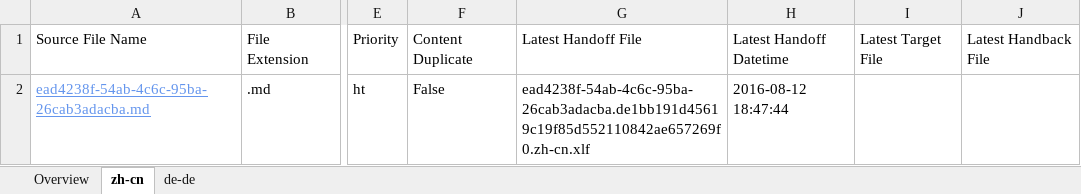
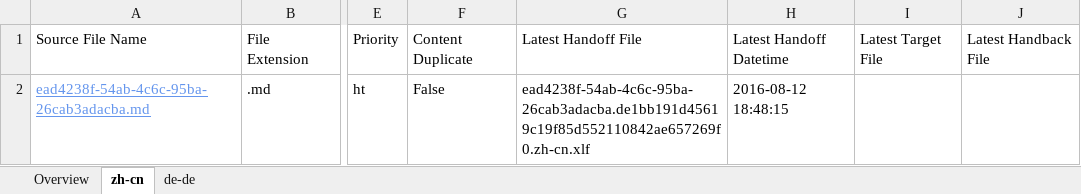
Before and after one commit to OpenLocalizationTestOrg/olhandback-e2e, an Excel workbook: ol-handback/OpenLocalizationTestOrg/oltest/ci/localization-status.xlsx, sheet zh-cn, drawn as a sheet; only a part is shown, gaps mark what is left out; values as stored, in another font and other column widths than the file's, no borders; table styles not drawn; the diff names each change by its address in the sheet, - before the commit and + after, or states it on an @@ line.

```diff
--- a/ol-handback/OpenLocalizationTestOrg/oltest/ci/localization-status.xlsx (sheet zh-cn)
+++ b/ol-handback/OpenLocalizationTestOrg/oltest/ci/localization-status.xlsx (sheet zh-cn)
-H2: 2016-08-12 18:47:44
+H2: 2016-08-12 18:48:15
```
Also changed, not shown: sheet Overview, sheet de-de.
